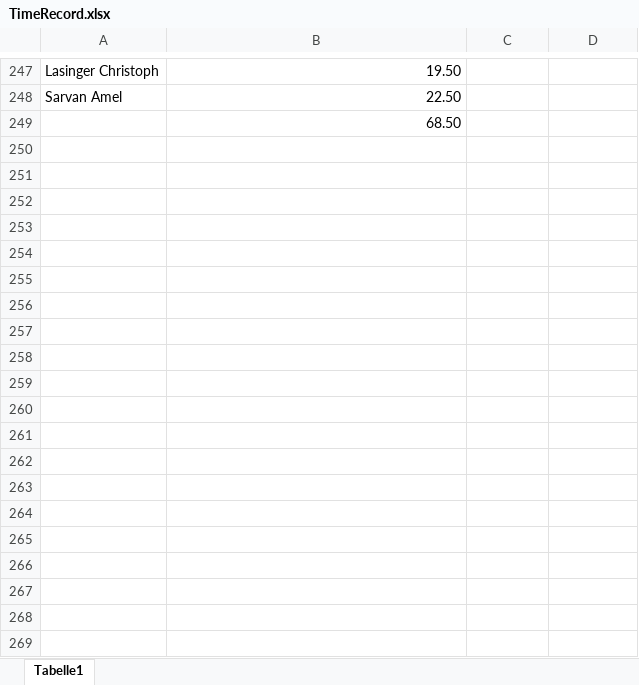
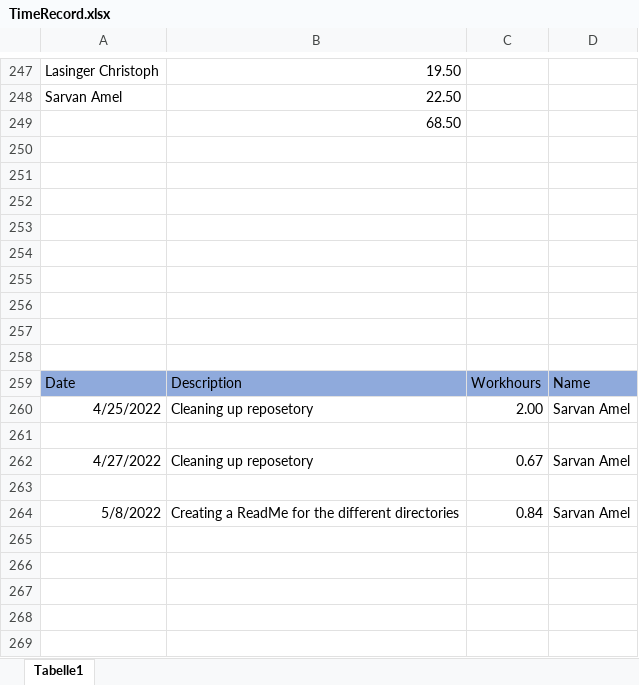
Before and after one commit to ChristophLasinger/Youre-not-alone, an Excel workbook: documents/TimeRecord.xlsx, sheet Tabelle1, drawn as a sheet; only a part is shown, gaps mark what is left out; values as stored, in another font and other column widths than the file's, no borders; charts and pictures not drawn; the diff covers the shown part only; the diff names each change by its address in the sheet, - before the commit and + after, or states it on an @@ line.

```diff
--- a/documents/TimeRecord.xlsx (sheet Tabelle1)
+++ b/documents/TimeRecord.xlsx (sheet Tabelle1)
+row 250: (empty)
+row 251: (empty)
+row 252: (empty)
+row 253: (empty)
+row 254: (empty)
+row 255: (empty)
+row 256: (empty)
+row 257: (empty)
+row 258: (empty)
+row 259: Date | Description | Workhours | Name
+row 260: 4/25/2022 | Cleaning up reposetory | 2.00 | Sarvan Amel
+row 261: (empty)
+row 262: 4/27/2022 | Cleaning up reposetory | 0.67 | Sarvan Amel
+row 263: (empty)
+row 264: 5/8/2022 | Creating a ReadMe for the different directories | 0.84 | Sarvan Amel
+row 265: (empty)
+row 266: (empty)
+row 267: (empty)
+row 268: (empty)
+row 269: (empty)
```
Also changed, not shown: 16 added rows elsewhere in this sheet, charts or pictures, 5 other files.
